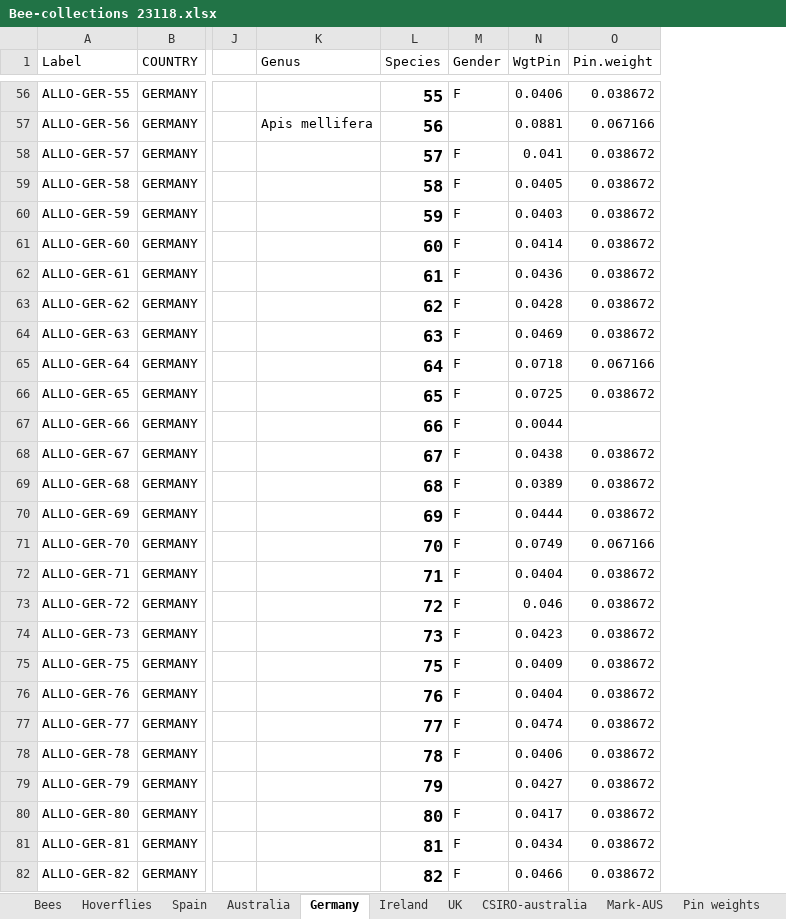
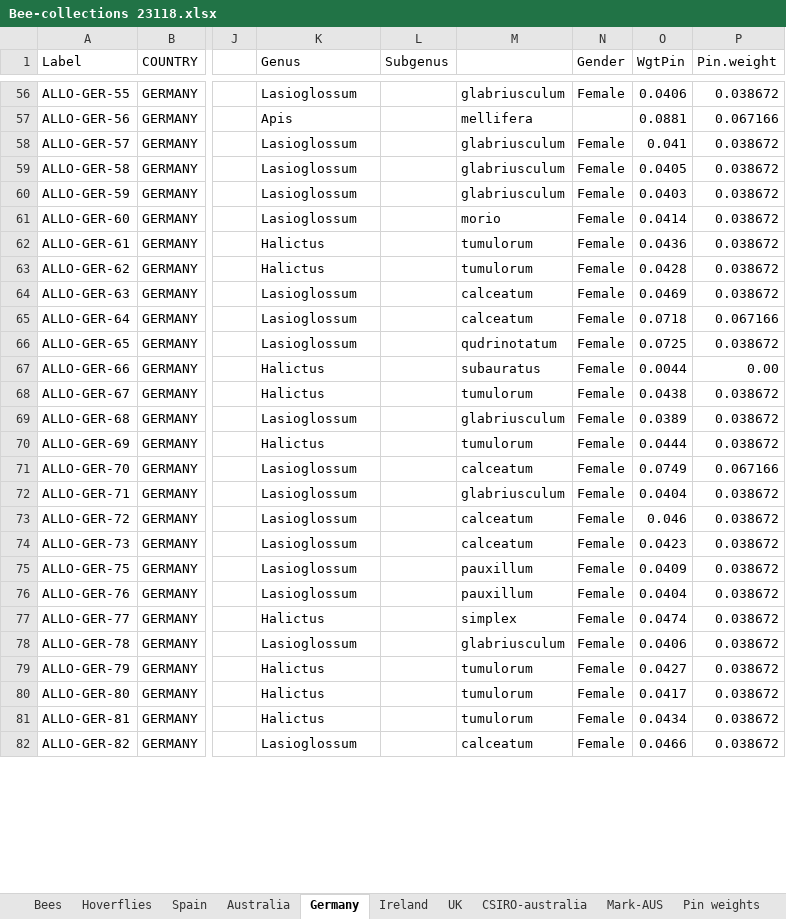
Before and after one commit to liamkendall/pollimetry, an Excel workbook: raw_data/Bee-collections 23118.xlsx, sheet Germany, drawn as a sheet; only a part is shown, gaps mark what is left out; values as stored, in another font and other column widths than the file's, no borders; conditional formats not drawn; removed rows and columns are numbered as before the commit, all else as after; the diff covers the shown part only; the diff names each change by its address in the sheet, - before the commit and + after, or states it on an @@ line.

```diff
--- a/raw_data/Bee-collections 23118.xlsx (sheet Germany)
+++ b/raw_data/Bee-collections 23118.xlsx (sheet Germany)
-column L (Species), rows 56-82: 55 | 56 | 57 | 58 | 59 | 60 | 61 | 62 | 63 | 64 | 65 | 66 | 67 | 68 | 69 | 70 | 71 | 72 | 73 | 75 | 76 | 77 | 78 | 79 | 80 | 81 | 82
+column L (Subgenus), empty
+column M, rows 56-82: glabriusculum | mellifera | glabriusculum | glabriusculum | glabriusculum | morio | tumulorum | tumulorum | calceatum | calceatum | qudrinotatum | subauratus | tumulorum | glabriusculum | tumulorum | calceatum | glabriusculum | calceatum | calceatum | pauxillum | pauxillum | simplex | glabriusculum | tumulorum | tumulorum | tumulorum | calceatum
-K56 (Genus): (empty)
+K56 (Genus): Lasioglossum
-N56 (Gender): F
+N56 (Gender): Female
-K57 (Genus): Apis mellifera
+K57 (Genus): Apis
-K58:K61 (Genus): (empty)
+K58:K61 (Genus): Lasioglossum
-N58:N78 (Gender): F
+N58:N78 (Gender): Female
-K62:K63 (Genus): (empty)
+K62:K63 (Genus): Halictus
-K64:K66 (Genus): (empty)
+K64:K66 (Genus): Lasioglossum
-K67:K68 (Genus): (empty)
+K67:K68 (Genus): Halictus
-P67 (Pin.weight): (empty)
+P67 (Pin.weight): 0.00
-K69 (Genus): (empty)
+K69 (Genus): Lasioglossum
-K70 (Genus): (empty)
+K70 (Genus): Halictus
-K71:K76 (Genus): (empty)
+K71:K76 (Genus): Lasioglossum
-K77 (Genus): (empty)
+K77 (Genus): Halictus
-K78 (Genus): (empty)
+K78 (Genus): Lasioglossum
-K79:K81 (Genus): (empty)
+K79:K81 (Genus): Halictus
-N79 (Gender): (empty)
+N79 (Gender): Female
-N80:N82 (Gender): F
+N80:N82 (Gender): Female
-K82 (Genus): (empty)
+K82 (Genus): Lasioglossum
```
Also changed, not shown: 1 removed row, 1430 edited cells and cell formats elsewhere in this sheet, sheet Excluded specimens, formulas that keep their value, 22 other files.
